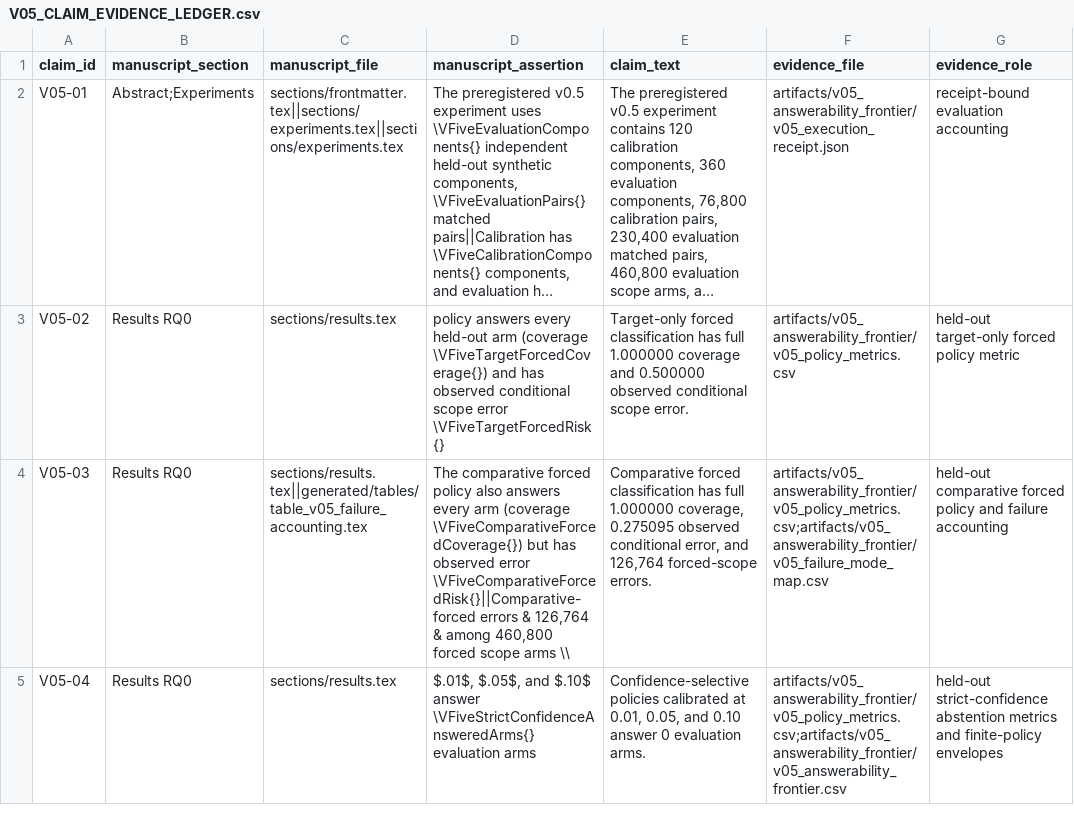
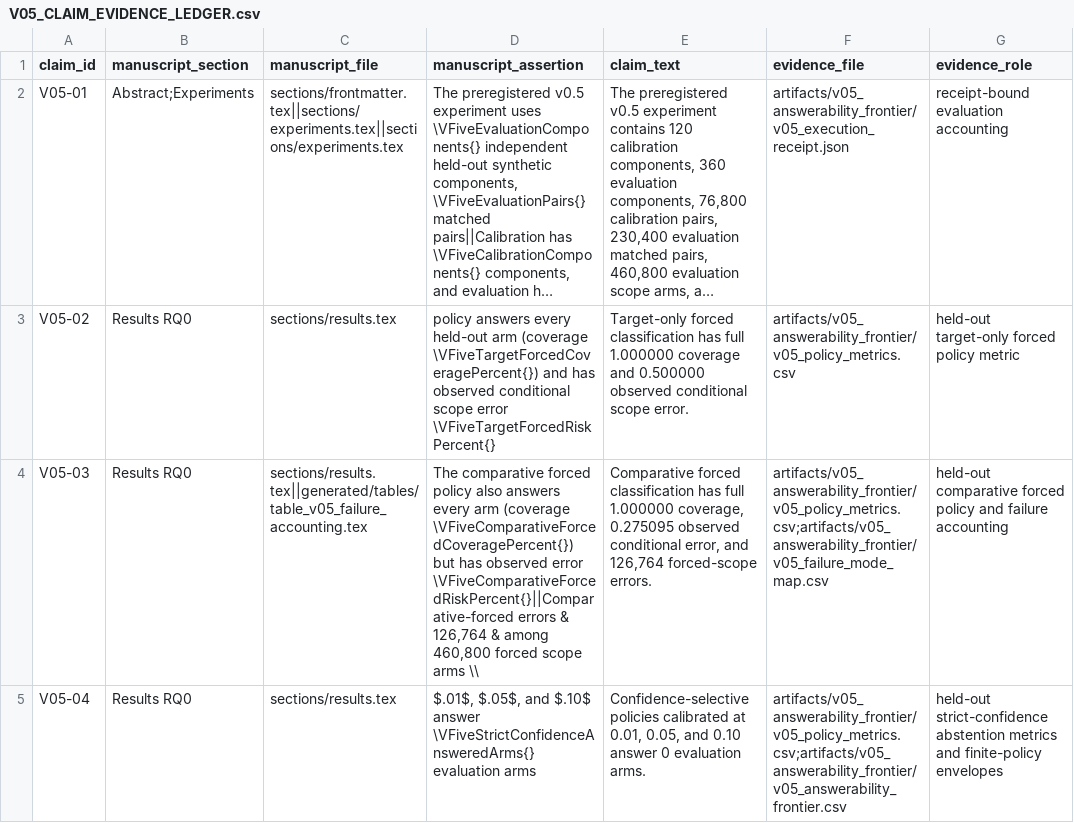
Before and after one commit to cb984-cmd/MetaShift, a CSV file: paper/latex/V05_CLAIM_EVIDENCE_LEDGER.csv, drawn as a sheet; only a part is shown; long unchanged cells end in …; the diff covers the shown part only; the diff names each change by its address in the sheet, - before the commit and + after, or states it on an @@ line.

```diff
--- a/paper/latex/V05_CLAIM_EVIDENCE_LEDGER.csv
+++ b/paper/latex/V05_CLAIM_EVIDENCE_LEDGER.csv
-D3 (manuscript_assertion): …arm (coverage \VFiveTargetForcedCoverage{}) and has observed conditional scope error \VFiveTargetForcedRisk{}
+D3 (manuscript_assertion): …arm (coverage \VFiveTargetForcedCoveragePercent{}) and has observed conditional scope error \VFiveTargetForcedRiskPercent{}
-D4 (manuscript_assertion): …arm (coverage \VFiveComparativeForcedCoverage{}) but has observed error \VFiveComparativeForcedRisk{}||Comparative-forced errors &…
+D4 (manuscript_assertion): …arm (coverage \VFiveComparativeForcedCoveragePercent{}) but has observed error \VFiveComparativeForcedRiskPercent{}||Comparative-forced errors &…
```
Also changed, not shown: 8 edited cells elsewhere in this file, 41 other files.
